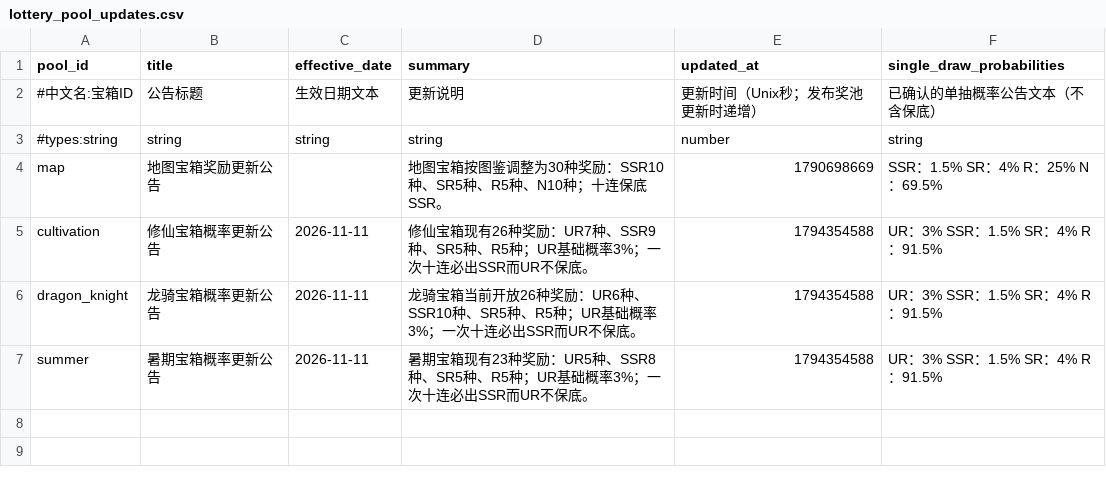
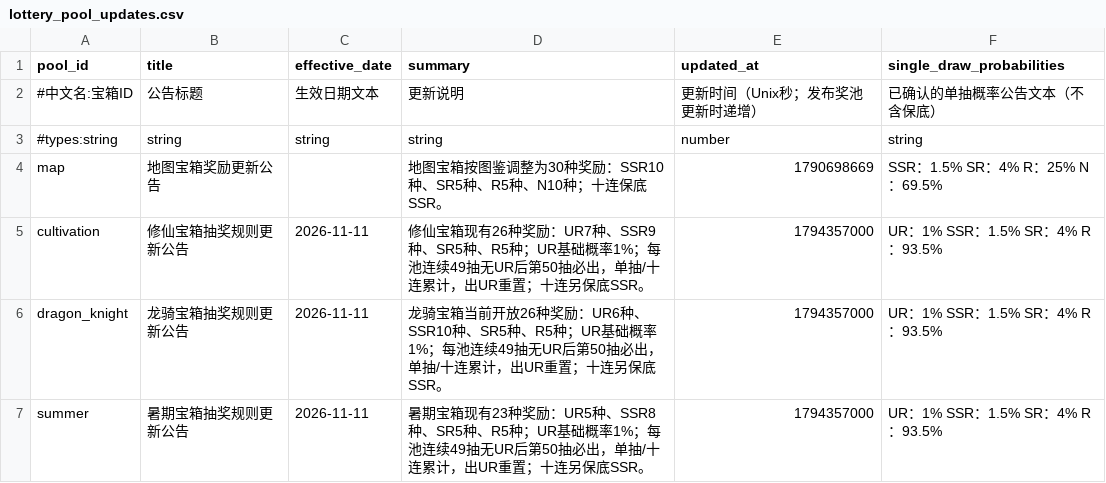
Before and after one commit to MouOwO/Survival, a CSV file: data/csv/抽奖系统/lottery_pool_updates.csv, drawn as a sheet.

```diff
--- a/data/csv/抽奖系统/lottery_pool_updates.csv
+++ b/data/csv/抽奖系统/lottery_pool_updates.csv
@@ -4,4 +4,4 @@ pool_id,title,effective_date,summary,updated_at,single_draw_probabilities
 map,地图宝箱奖励更新公告,,地图宝箱按图鉴调整为30种奖励：SSR10种、SR5种、R5种、N10种；十连保底SSR。,1790698669,SSR：1.5%　 SR：4%　 R：25%　 N：69.5%
-cultivation,修仙宝箱概率更新公告,2026-11-11,修仙宝箱现有26种奖励：UR7种、SSR9种、SR5种、R5种；UR基础概率3%；一次十连必出SSR而UR不保底。,1794354588,UR：3%　 SSR：1.5%　 SR：4%　 R：91.5%
-dragon_knight,龙骑宝箱概率更新公告,2026-11-11,龙骑宝箱当前开放26种奖励：UR6种、SSR10种、SR5种、R5种；UR基础概率3%；一次十连必出SSR而UR不保底。,1794354588,UR：3%　 SSR：1.5%　 SR：4%　 R：91.5%
-summer,暑期宝箱概率更新公告,2026-11-11,暑期宝箱现有23种奖励：UR5种、SSR8种、SR5种、R5种；UR基础概率3%；一次十连必出SSR而UR不保底。,1794354588,UR：3%　 SSR：1.5%　 SR：4%　 R：91.5%
+cultivation,修仙宝箱抽奖规则更新公告,2026-11-11,修仙宝箱现有26种奖励：UR7种、SSR9种、SR5种、R5种；UR基础概率1%；每池连续49抽无UR后第50抽必出，单抽/十连累计，出UR重置；十连另保底SSR。,1794357000,UR：1%　 SSR：1.5%　 SR：4%　 R：93.5%
+dragon_knight,龙骑宝箱抽奖规则更新公告,2026-11-11,龙骑宝箱当前开放26种奖励：UR6种、SSR10种、SR5种、R5种；UR基础概率1%；每池连续49抽无UR后第50抽必出，单抽/十连累计，出UR重置；十连另保底SSR。,1794357000,UR：1%　 SSR：1.5%　 SR：4%　 R：93.5%
+summer,暑期宝箱抽奖规则更新公告,2026-11-11,暑期宝箱现有23种奖励：UR5种、SSR8种、SR5种、R5种；UR基础概率1%；每池连续49抽无UR后第50抽必出，单抽/十连累计，出UR重置；十连另保底SSR。,1794357000,UR：1%　 SSR：1.5%　 SR：4%　 R：93.5%
```
Also changed, not shown: data/csv/抽奖系统/lottery_pity_rules.csv, data/csv/抽奖系统/lottery_pool_definitions.csv, 13 other files.
